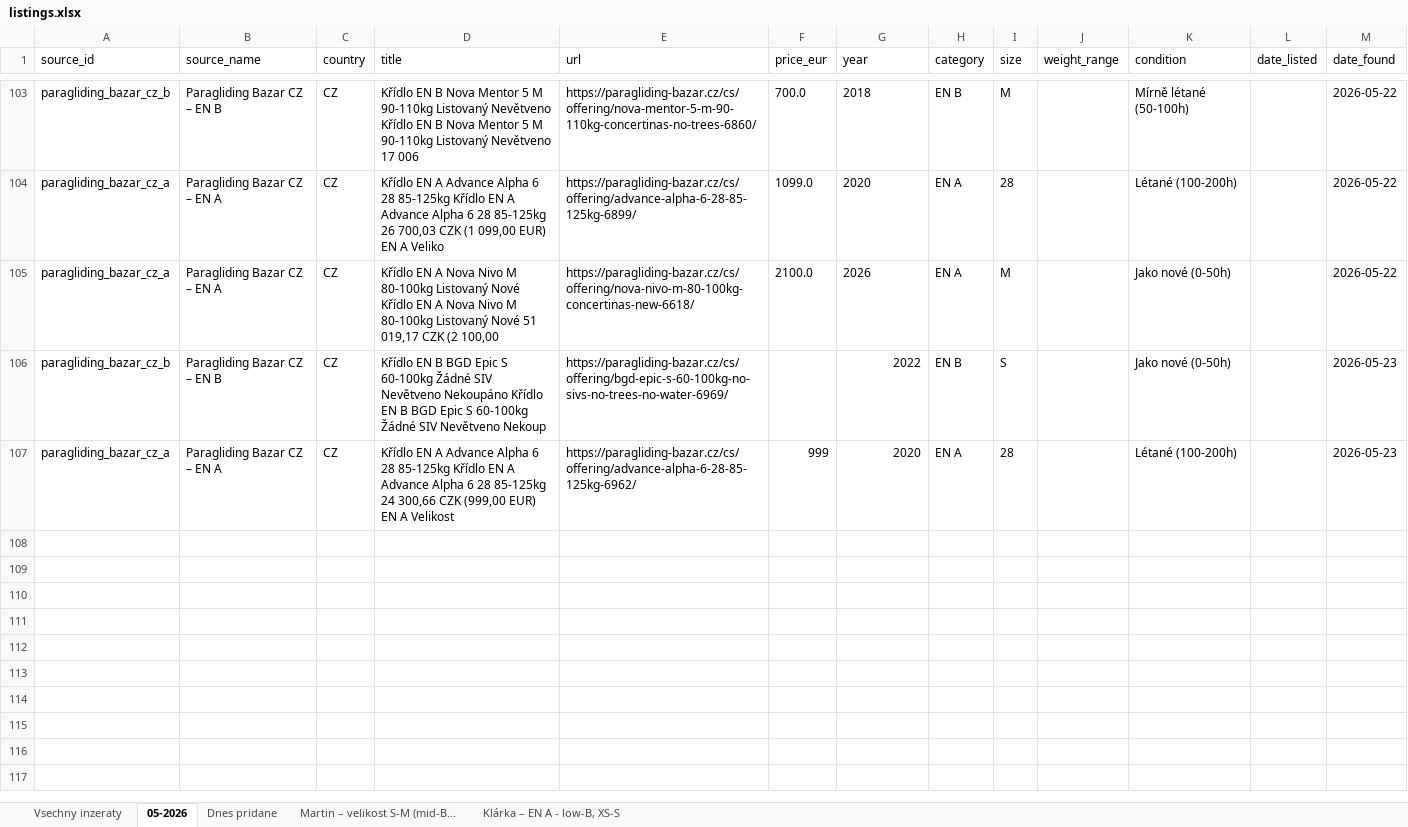
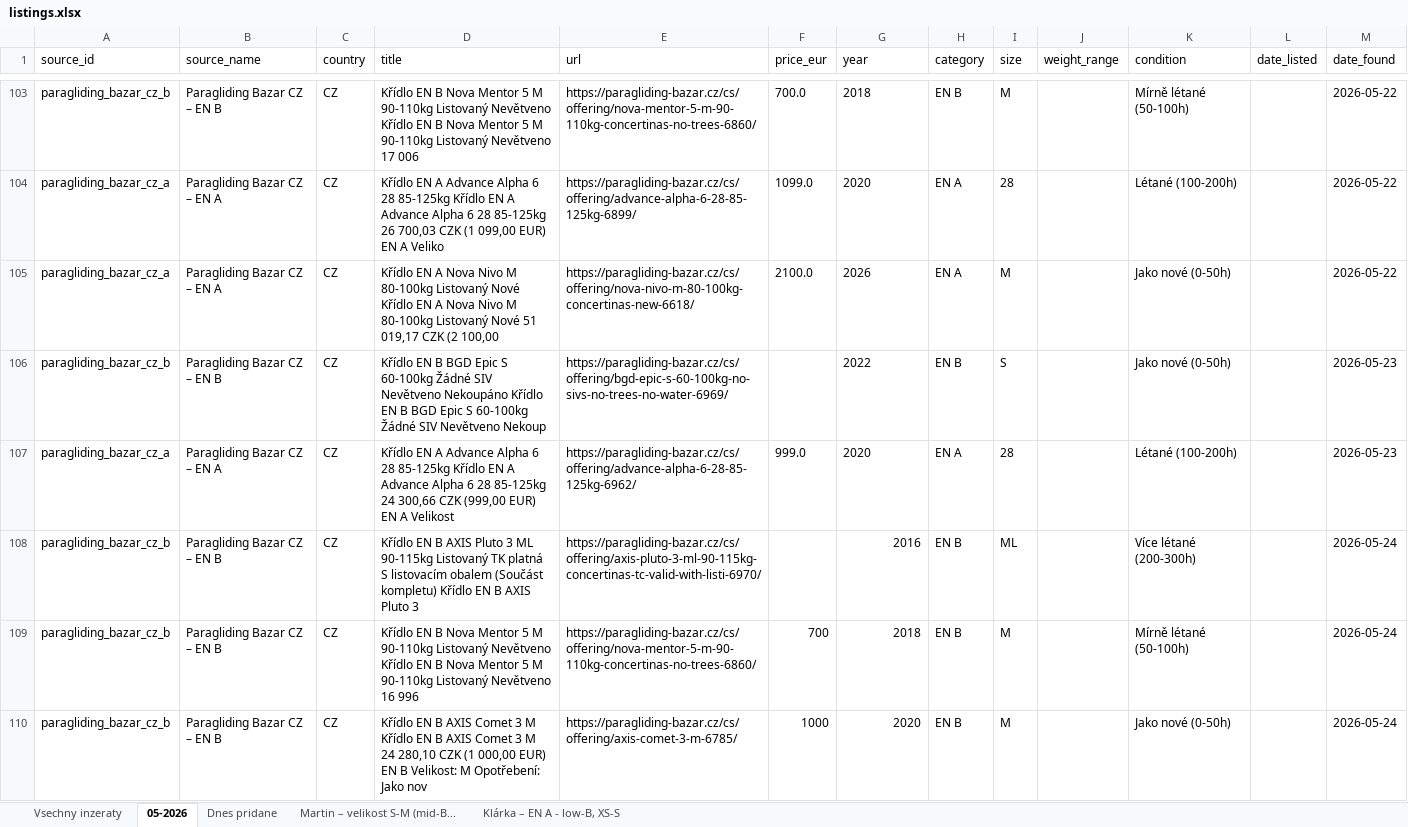
Before and after one commit to zimmema3/paragliding, an Excel workbook: data/bazar_watcher/listings.xlsx, sheet 05-2026, drawn as a sheet; only a part is shown, gaps mark what is left out; values as stored, in another font and other column widths than the file's, no borders; the diff names each change by its address in the sheet, - before the commit and + after, or states it on an @@ line.

```diff
--- a/data/bazar_watcher/listings.xlsx (sheet 05-2026)
+++ b/data/bazar_watcher/listings.xlsx (sheet 05-2026)
-G106:G107 alignment: right
+G106:G107 alignment: left
-F107 (price_eur): 999
+F107 (price_eur): 999.0
+row 108: paragliding_bazar_cz_b | Paragliding Bazar CZ – EN B | CZ | Křídlo EN B AXIS Pluto 3 ML 90-115kg Listovaný TK platná S listovacím obalem (Součást kompletu) Křídlo EN B AXIS Pluto 3 | https://paragliding-bazar.cz/cs/offering/axis-pluto-3-ml-90-115kg-concertinas-tc-valid-with-listi-6970/ |  | 2016 | EN B | ML |  | Více létané (200-300h) |  | 2026-05-24
+row 109: paragliding_bazar_cz_b | Paragliding Bazar CZ – EN B | CZ | Křídlo EN B Nova Mentor 5 M 90-110kg Listovaný Nevětveno Křídlo EN B Nova Mentor 5 M 90-110kg Listovaný Nevětveno 16 996 | https://paragliding-bazar.cz/cs/offering/nova-mentor-5-m-90-110kg-concertinas-no-trees-6860/ | 700 | 2018 | EN B | M |  | Mírně létané (50-100h) |  | 2026-05-24
+row 110: paragliding_bazar_cz_b | Paragliding Bazar CZ – EN B | CZ | Křídlo EN B AXIS Comet 3 M Křídlo EN B AXIS Comet 3 M 24 280,10 CZK (1 000,00 EUR) EN B Velikost: M Opotřebení: Jako nov | https://paragliding-bazar.cz/cs/offering/axis-comet-3-m-6785/ | 1000 | 2020 | EN B | M |  | Jako nové (0-50h) |  | 2026-05-24
```
Also changed, not shown: sheet Dnes pridane, sheet Vsechny inzeraty, sheet Klárka – EN A - low-B, XS-S, sheet Martin – velikost S-M (mid-B..., 1 other file.
